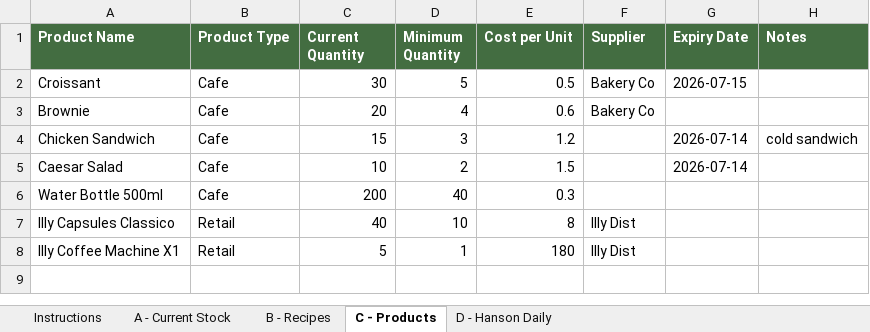
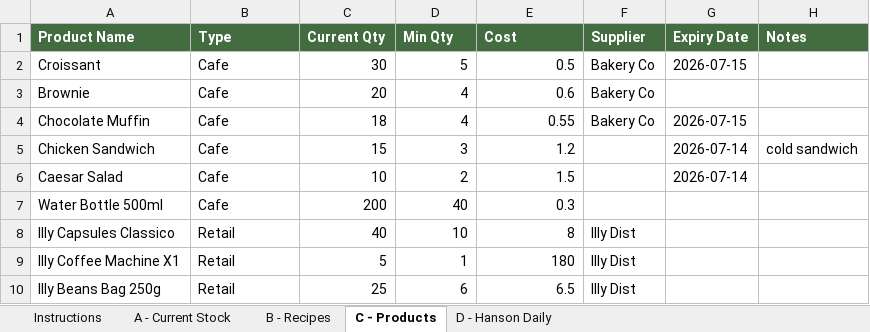
Before and after one commit to sabine-aa/Bean_Avenue, an Excel workbook: inventory-templates/Bean-Avenue-Inventory-Templates.xlsx, sheet C - Products, drawn as a sheet; values as stored, in another font and other column widths than the file's, no borders; the diff names each change by its address in the sheet, - before the commit and + after, or states it on an @@ line.

```diff
--- a/inventory-templates/Bean-Avenue-Inventory-Templates.xlsx (sheet C - Products)
+++ b/inventory-templates/Bean-Avenue-Inventory-Templates.xlsx (sheet C - Products)
-B1: Product Type
+B1: Type
-C1: Current Quantity
+C1: Current Qty
-D1: Minimum Quantity
+D1: Min Qty
-E1: Cost per Unit
+E1: Cost
+row 4: Chocolate Muffin | Cafe | 18 | 4 | 0.55 | Bakery Co | 2026-07-15
+row 10: Illy Beans Bag 250g | Retail | 25 | 6 | 6.5 | Illy Dist
```
Also changed, not shown: sheet Instructions, sheet A - Current Stock, sheet D - Hanson Daily, sheet B - Recipes, 1 other file.
